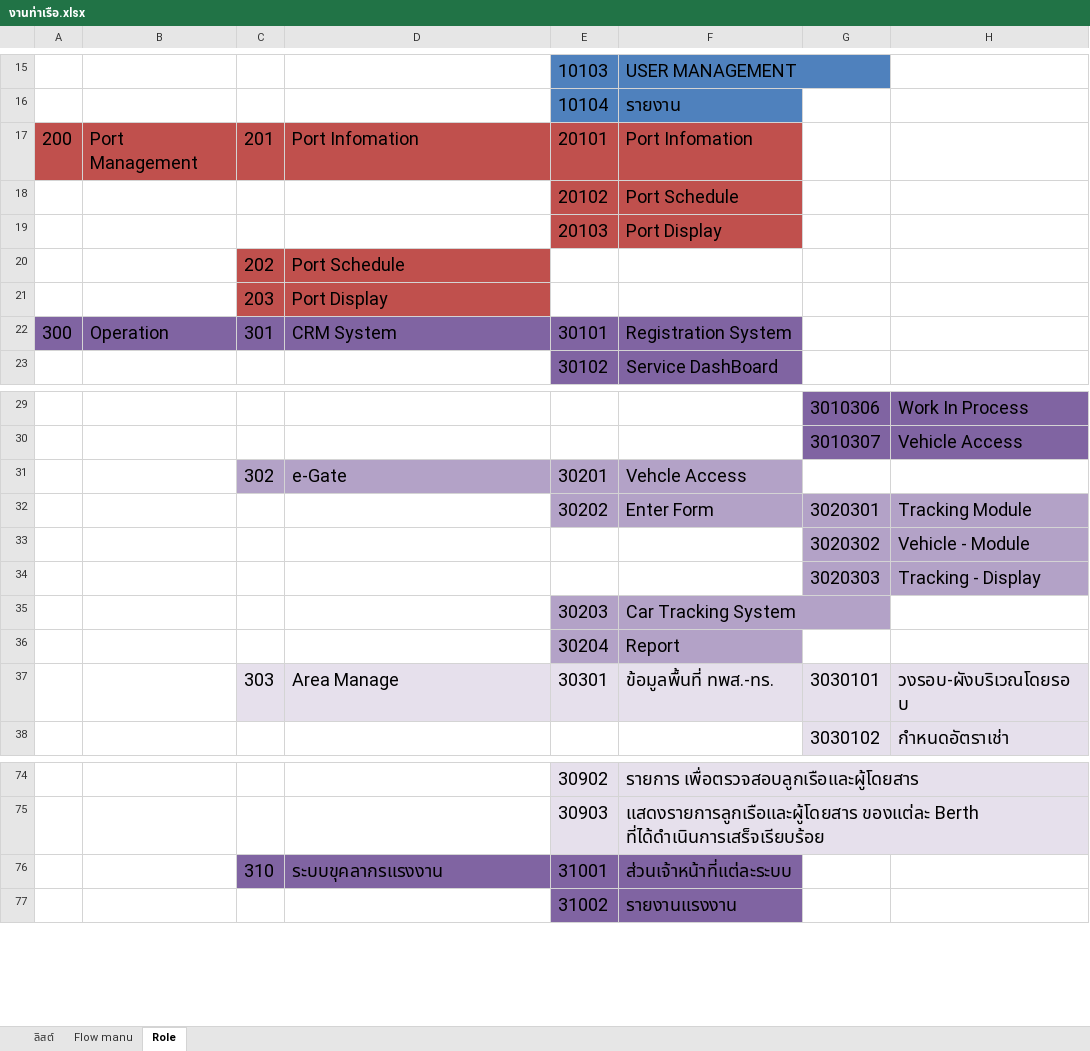
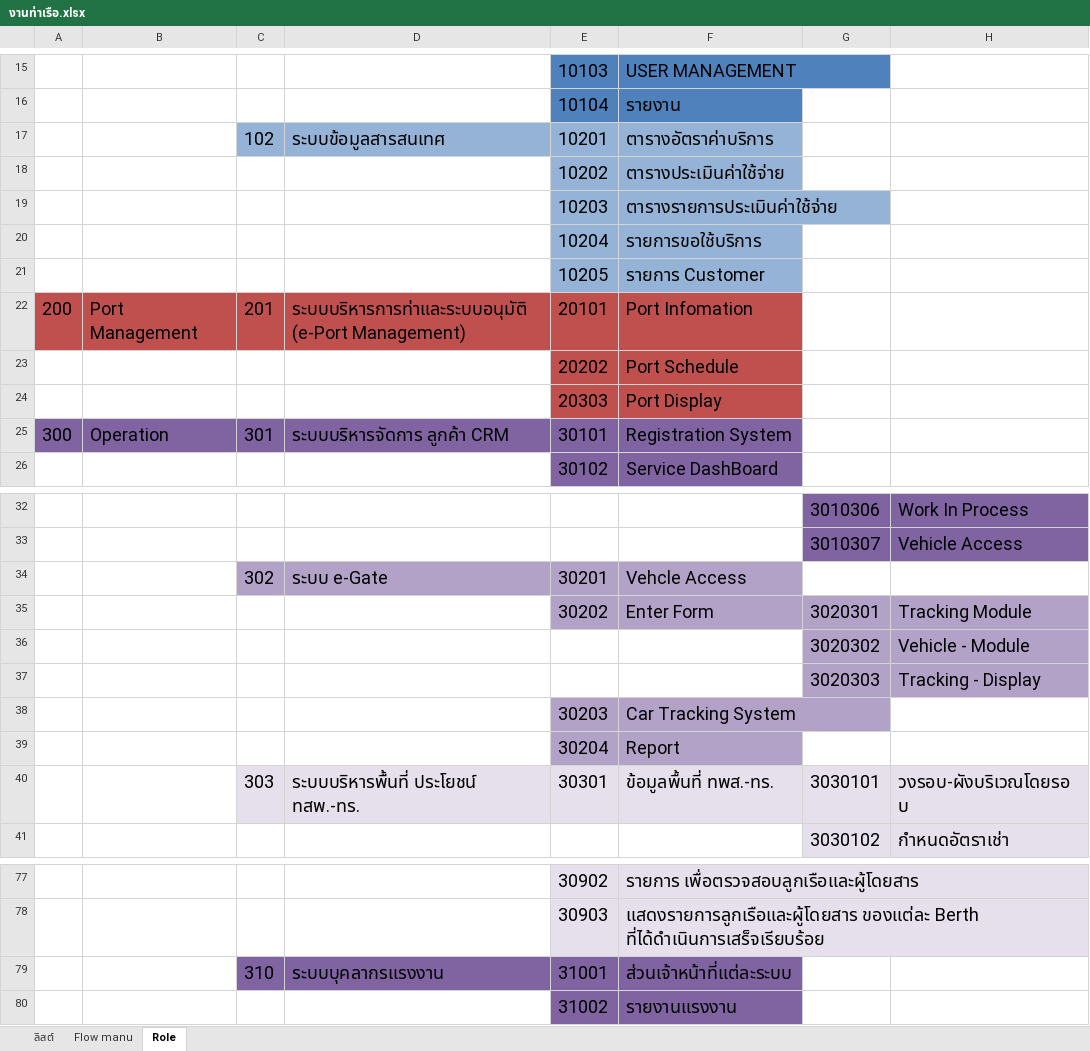
Before and after one commit to pedpratya/sattahipport-service, an Excel workbook: doc/งานท่าเรือ.xlsx, sheet Role, drawn as a sheet; only a part is shown, gaps mark what is left out; values as stored, in another font and other column widths than the file's, no borders; removed rows and columns are numbered as before the commit, all else as after; the diff names each change by its address in the sheet, - before the commit and + after, or states it on an @@ line.

Commit message:
อัพเอกสาร

```diff
--- a/doc/งานท่าเรือ.xlsx (sheet Role)
+++ b/doc/งานท่าเรือ.xlsx (sheet Role)
+row 17:  |  | 102 | ระบบข้อมูลสารสนเทศ | 10201 | ตารางอัตราค่าบริการ
+row 18:  |  |  |  | 10202 | ตารางประเมินค่าใช้จ่าย
+row 19:  |  |  |  | 10203 | ตารางรายการประเมินค่าใช้จ่าย
+row 20:  |  |  |  | 10204 | รายการขอใช้บริการ
+row 21:  |  |  |  | 10205 | รายการ Customer
-D22: Port Infomation
+D22: ระบบบริหารการท่าและระบบอนุมัติ (e-Port Management)
-E23: 20102
+E23: 20202
-E24: 20103
+E24: 20303
-row 20:  |  | 202 | Port Schedule
-row 21:  |  | 203 | Port Display
-D25: CRM System
+D25: ระบบบริหารจัดการ ลูกค้า CRM
-D34: e-Gate
+D34: ระบบ e-Gate
-D40: Area Manage
+D40: ระบบบริหารพื้นที่ ประโยชน์ ทสพ.-ทร.
-D79: ระบบขุคลากรแรงงาน
+D79: ระบบบุคลากรแรงงาน
```
